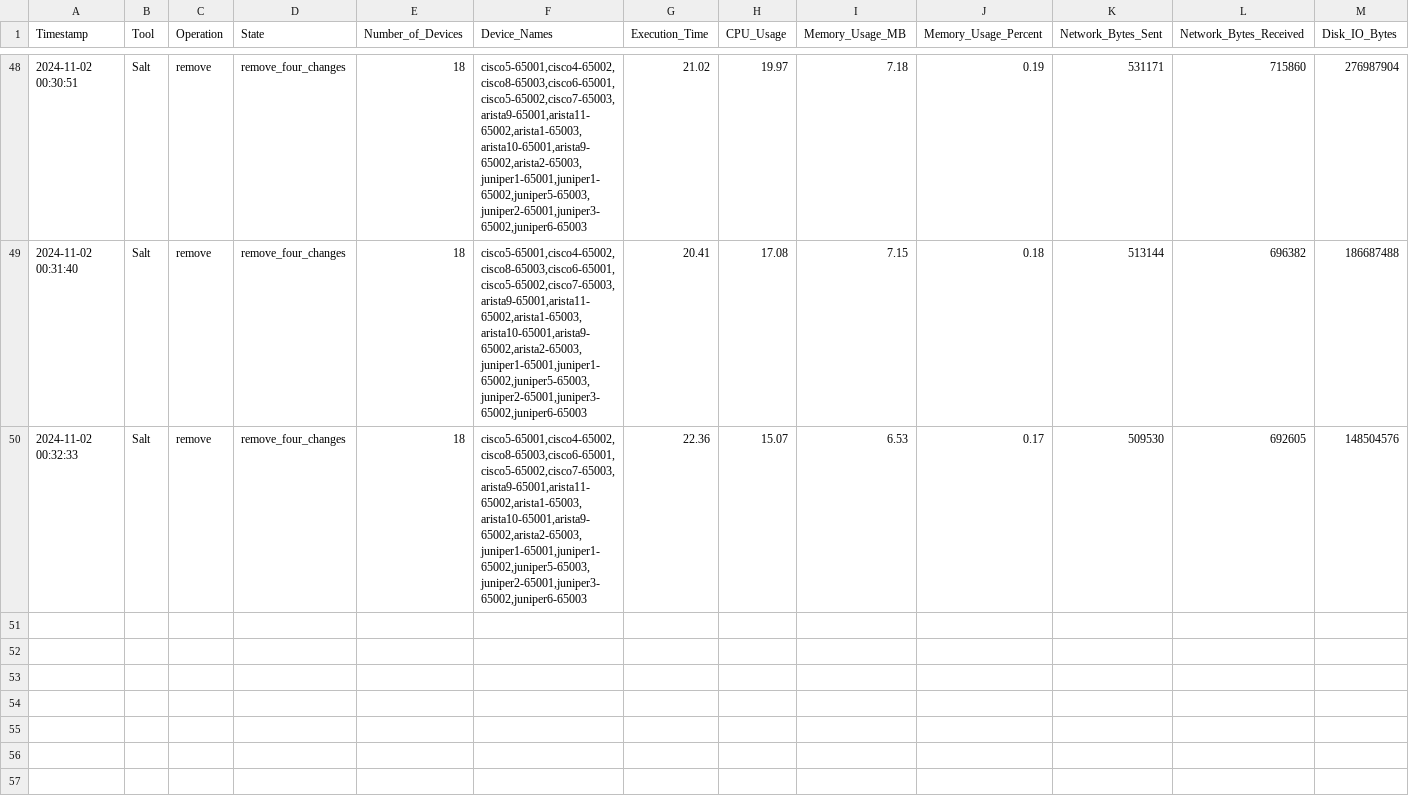
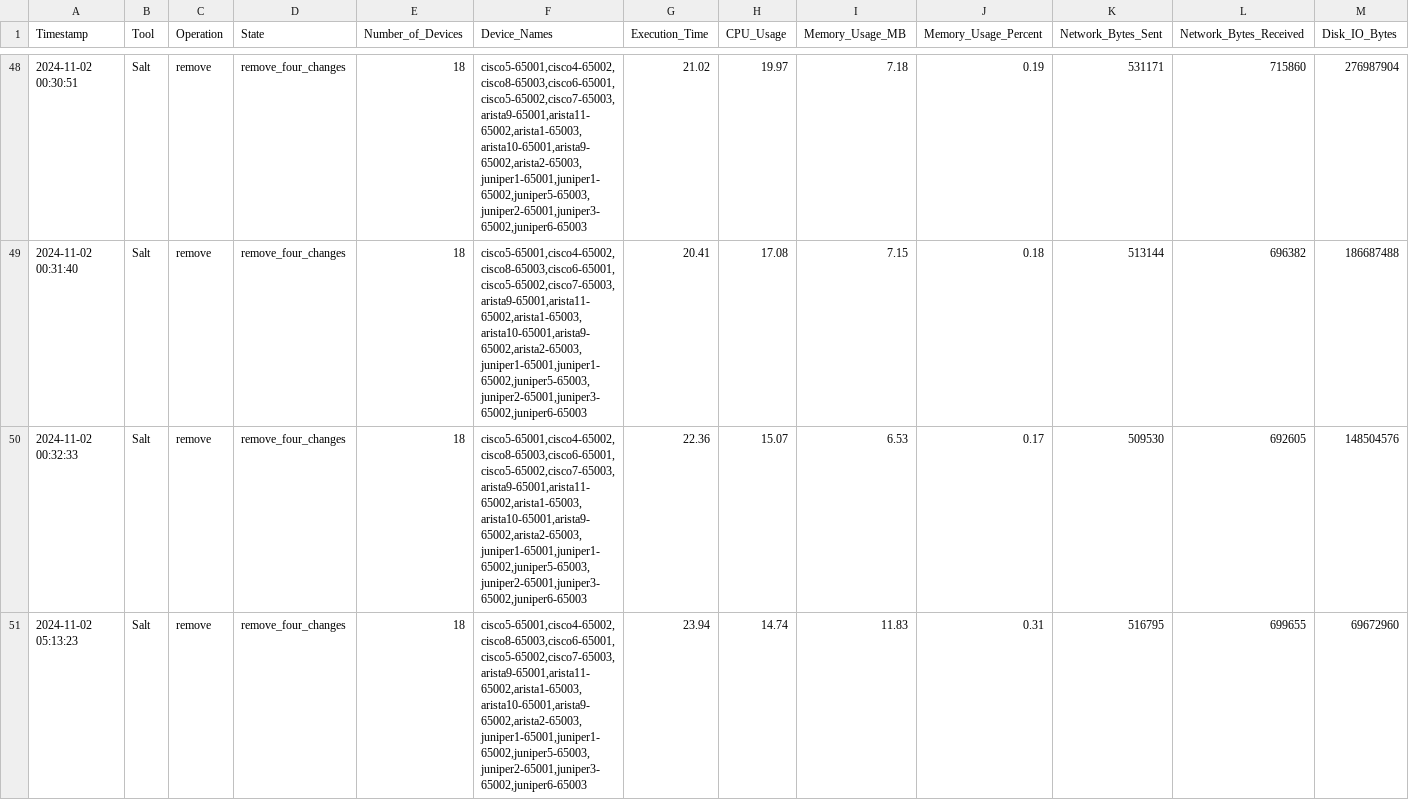
Before and after one commit to vksagar82/MS_Thesis_test_result, a CSV file: Salt/remove_four_changes_18_devices.csv, drawn as a sheet; only a part is shown, gaps mark what is left out; rows hold the shown columns only; the diff names each change by its address in the sheet, - before the commit and + after, or states it on an @@ line.

```diff
--- a/Salt/remove_four_changes_18_devices.csv
+++ b/Salt/remove_four_changes_18_devices.csv
+row 51: 2024-11-02 05:13:23 | Salt | remove | remove_four_changes | 18 | cisco5-65001,cisco4-65002,cisco8-65003,cisco6-65001,cisco5-65002,cisco7-65003,arista9-65001,arista11-65002,arista1-65003,arista10-65001,arista9-65002,arista2-65003,juniper1-65001,juniper1-65002,juniper5-65003,juniper2-65001,juniper3-65002,juniper6-65003 | 23.94 | 14.74 | 11.83 | 0.31 | 516795 | 699655 | 69672960
```
Also changed, not shown: Salt/four_changes_18_devices.csv, Salt/one_change_30_devices.csv, 5 other files.
